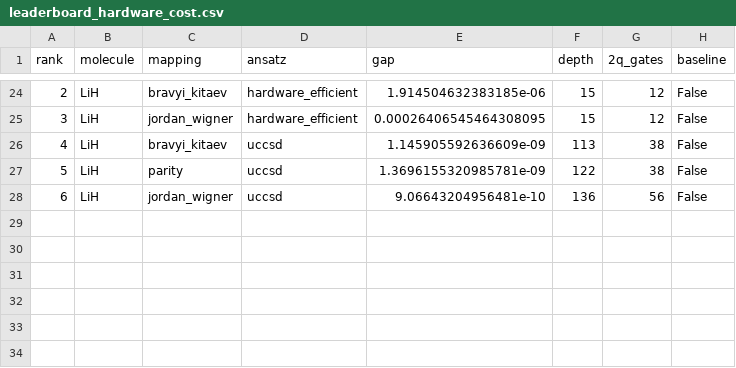
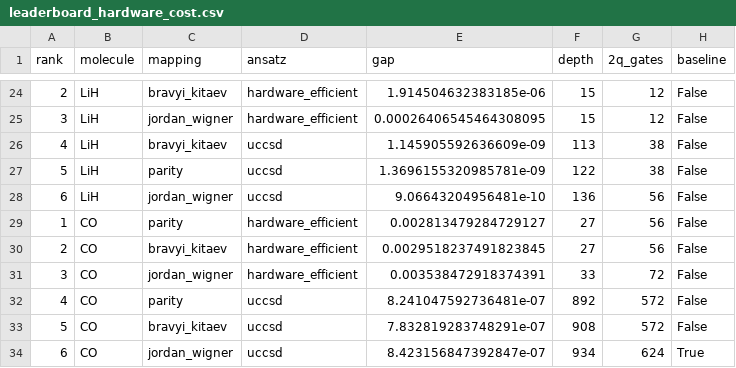
Before and after one commit to qencode-benchmark/qencode-benchmark, a CSV file: website/public/data/leaderboard_hardware_cost.csv, drawn as a sheet; only a part is shown, gaps mark what is left out; the diff names each change by its address in the sheet, - before the commit and + after, or states it on an @@ line.

```diff
--- a/website/public/data/leaderboard_hardware_cost.csv
+++ b/website/public/data/leaderboard_hardware_cost.csv
+row 29: 1 | CO | parity | hardware_efficient | 0.002813479284729127 | 27 | 56 | False
+row 30: 2 | CO | bravyi_kitaev | hardware_efficient | 0.0029518237491823845 | 27 | 56 | False
+row 31: 3 | CO | jordan_wigner | hardware_efficient | 0.003538472918374391 | 33 | 72 | False
+row 32: 4 | CO | parity | uccsd | 8.241047592736481e-07 | 892 | 572 | False
+row 33: 5 | CO | bravyi_kitaev | uccsd | 7.832819283748291e-07 | 908 | 572 | False
+row 34: 6 | CO | jordan_wigner | uccsd | 8.423156847392847e-07 | 934 | 624 | True
```
Also changed, not shown: website/public/data/leaderboard_accuracy.csv, website/public/data/leaderboard_balanced.csv, 2 other files.
